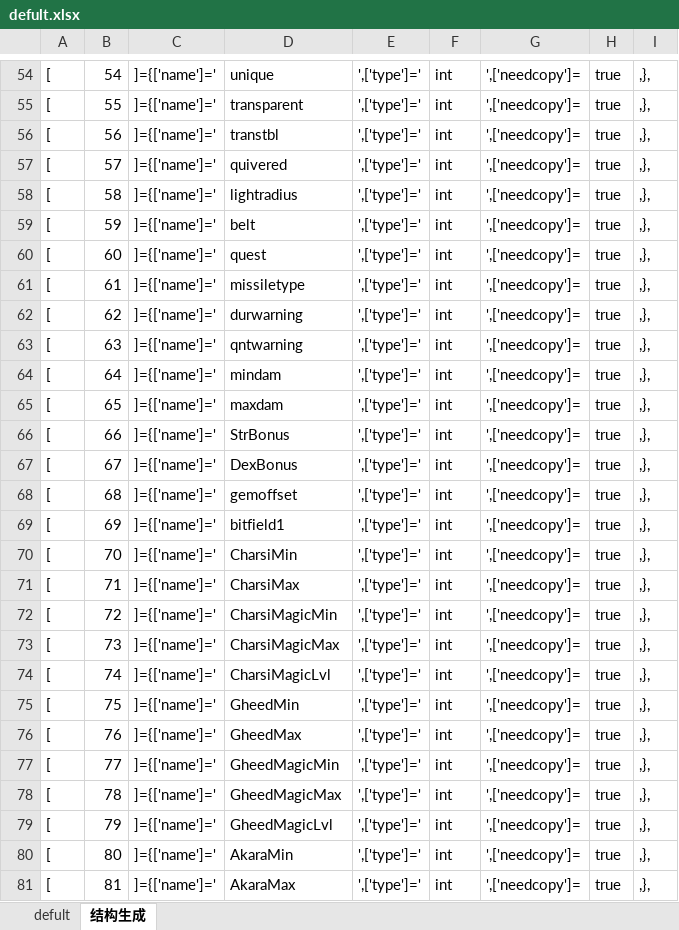
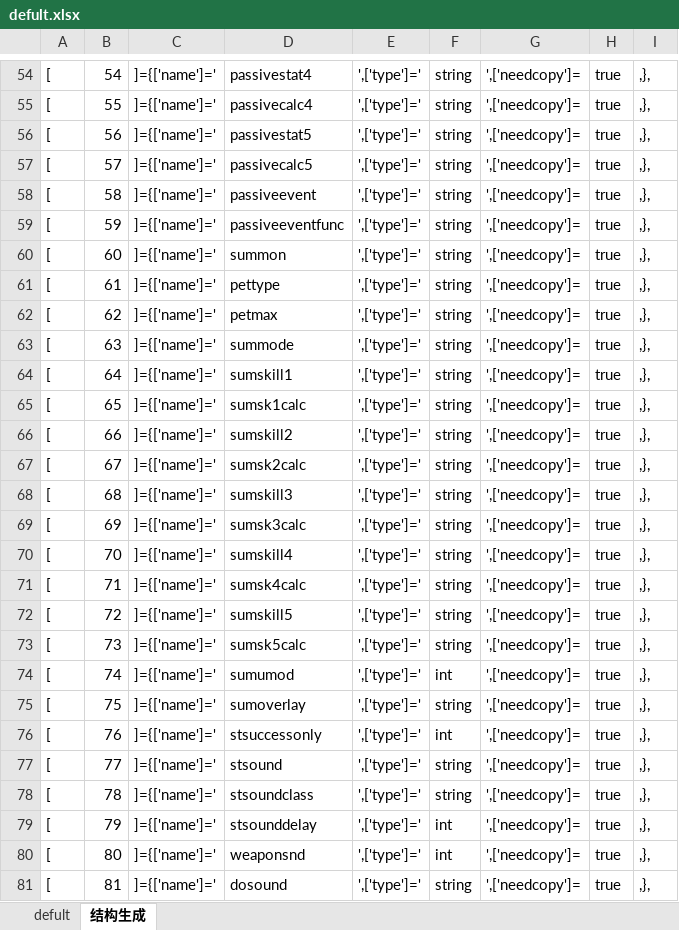
Before and after one commit to zpcpi/DiabloII_data, an Excel workbook: excel/data_excel/defult.xlsx, sheet 结构生成, drawn as a sheet; only a part is shown, gaps mark what is left out; values as stored, in another font and other column widths than the file's, no borders; the diff covers the shown part only; the diff names each change by its address in the sheet, - before the commit and + after, or states it on an @@ line.

```diff
--- a/excel/data_excel/defult.xlsx (sheet 结构生成)
+++ b/excel/data_excel/defult.xlsx (sheet 结构生成)
-D54: unique
+D54: passivestat4
-F54:F73: int
+F54:F73: string
-D55: transparent
+D55: passivecalc4
-D56: transtbl
+D56: passivestat5
-D57: quivered
+D57: passivecalc5
-D58: lightradius
+D58: passiveevent
-D59: belt
+D59: passiveeventfunc
-D60: quest
+D60: summon
-D61: missiletype
+D61: pettype
-D62: durwarning
+D62: petmax
-D63: qntwarning
+D63: summode
-D64: mindam
+D64: sumskill1
-D65: maxdam
+D65: sumsk1calc
-D66: StrBonus
+D66: sumskill2
-D67: DexBonus
+D67: sumsk2calc
-D68: gemoffset
+D68: sumskill3
-D69: bitfield1
+D69: sumsk3calc
-D70: CharsiMin
+D70: sumskill4
-D71: CharsiMax
+D71: sumsk4calc
-D72: CharsiMagicMin
+D72: sumskill5
-D73: CharsiMagicMax
+D73: sumsk5calc
-D74: CharsiMagicLvl
+D74: sumumod
-D75: GheedMin
+D75: sumoverlay
-F75: int
+F75: string
-D76: GheedMax
+D76: stsuccessonly
-D77: GheedMagicMin
+D77: stsound
-F77:F78: int
+F77:F78: string
-D78: GheedMagicMax
+D78: stsoundclass
-D79: GheedMagicLvl
+D79: stsounddelay
-D80: AkaraMin
+D80: weaponsnd
-D81: AkaraMax
+D81: dosound
-F81: int
+F81: string
```
Also changed, not shown: 91 added rows and 202 edited cells elsewhere in this sheet, excel/data_excel/Armor.xlsx, excel/data_excel/Skills.xlsx, 10 other files.
